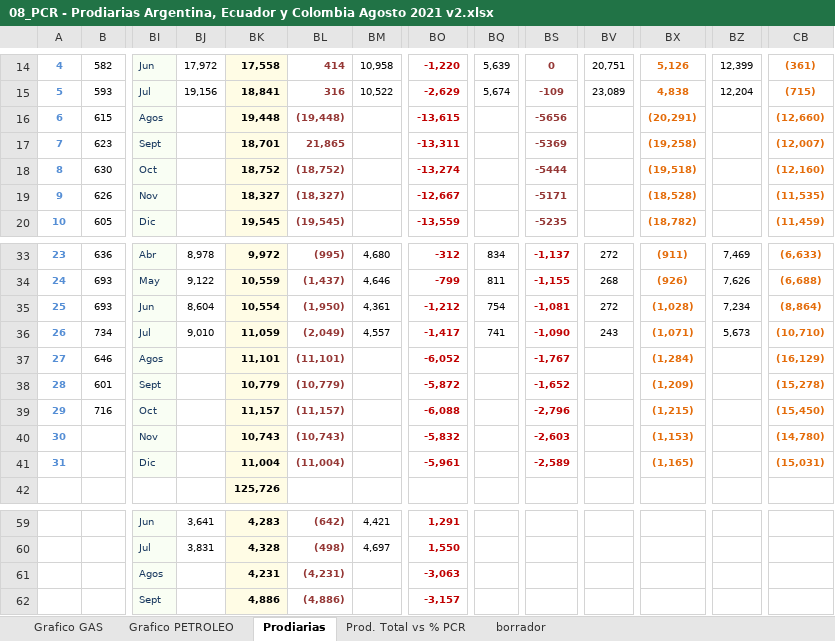
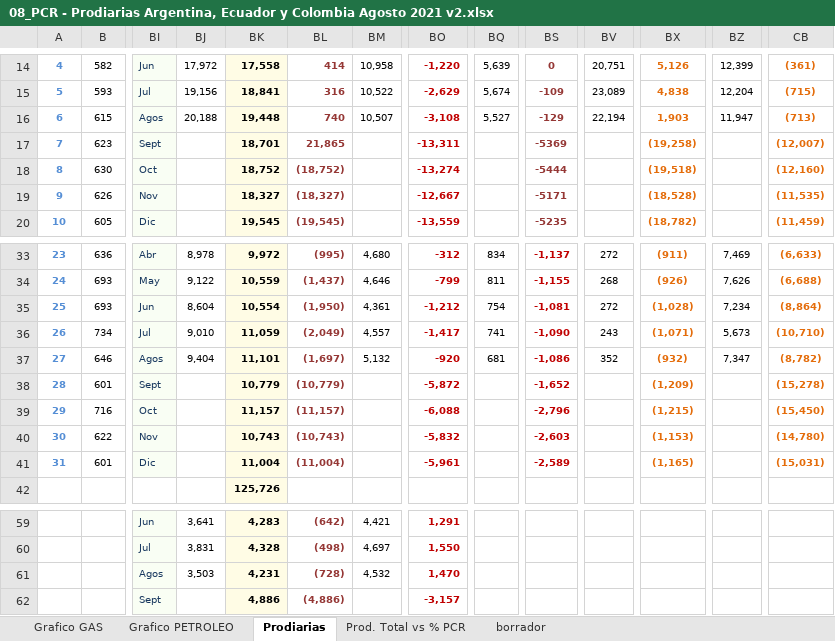
Before and after one commit to jlrp132/production_monitor, an Excel workbook: data/08_PCR - Prodiarias Argentina, Ecuador y Colombia Agosto 2021 v2.xlsx, sheet Prodiarias, drawn as a sheet; only a part is shown, gaps mark what is left out; values as stored, in another font and other column widths than the file's, no borders; charts and pictures not drawn; removed rows and columns are numbered as before the commit, all else as after; rows hold the shown columns only; the diff names each change by its address in the sheet, - before the commit and + after, or states it on an @@ line.

Commit message:
Update 08_PCR - Prodiarias Argentina, Ecuador y Colombia Agosto 2021 v2.xlsx

```diff
--- a/data/08_PCR - Prodiarias Argentina, Ecuador y Colombia Agosto 2021 v2.xlsx (sheet Prodiarias)
+++ b/data/08_PCR - Prodiarias Argentina, Ecuador y Colombia Agosto 2021 v2.xlsx (sheet Prodiarias)
-BJ16: (empty)
+BJ16: 20,188
-BL16: (19,448)
+BL16: 740
-BM16: (empty)
+BM16: 10,507
-BO16: -13,615
+BO16: -3,108
-BQ16: (empty)
+BQ16: 5,527
-BS16: -5656
+BS16: -129
-BV16: (empty)
+BV16: 22,194
-BX16: (20,291)
+BX16: 1,903
-BZ16: (empty)
+BZ16: 11,947
-CB16: (12,660)
+CB16: (713)
-BJ37: (empty)
+BJ37: 9,404
-BL37: (11,101)
+BL37: (1,697)
-BM37: (empty)
+BM37: 5,132
-BO37: -6,052
+BO37: -920
-BQ37: (empty)
+BQ37: 681
-BS37: -1,767
+BS37: -1,086
-BV37: (empty)
+BV37: 352
-BX37: (1,284)
+BX37: (932)
-BZ37: (empty)
+BZ37: 7,347
-CB37: (16,129)
+CB37: (8,782)
-row 40: 30 |  | Nov |  | 10,743 | (10,743) |  | -5,832 |  | -2,603 |  | (1,153) |  | (14,780)
-row 41: 31 |  | Dic |  | 11,004 | (11,004) |  | -5,961 |  | -2,589 |  | (1,165) |  | (15,031)
+row 40: 30 | 622 | Nov |  | 10,743 | (10,743) |  | -5,832 |  | -2,603 |  | (1,153) |  | (14,780)
+row 41: 31 | 601 | Dic |  | 11,004 | (11,004) |  | -5,961 |  | -2,589 |  | (1,165) |  | (15,031)
-row 61:  |  | Agos |  | 4,231 | (4,231) |  | -3,063
+row 61:  |  | Agos | 3,503 | 4,231 | (728) | 4,532 | 1,470
```
Also changed, not shown: sheet Prod. Total vs % PCR, sheet borrador, charts or pictures.
